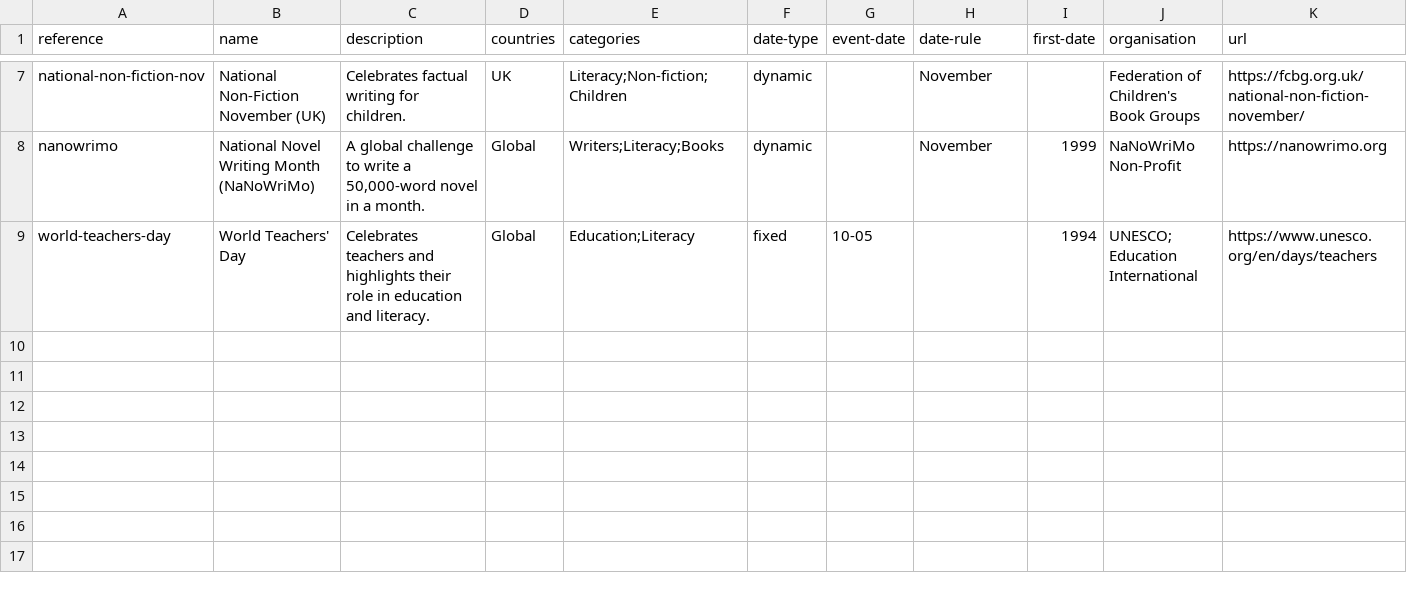
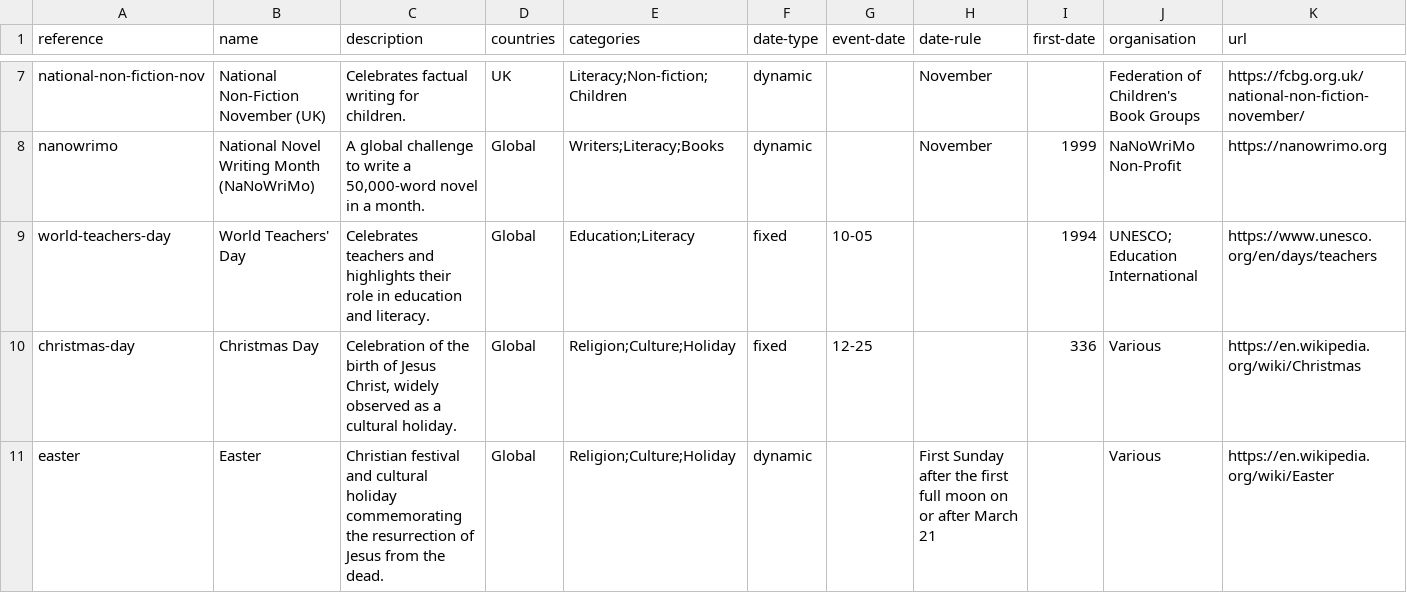
Before and after one commit to giftwrappedgiving/celebration-days, a CSV file: celebration-day.csv, drawn as a sheet; only a part is shown, gaps mark what is left out; rows hold the shown columns only; the diff names each change by its address in the sheet, - before the commit and + after, or states it on an @@ line.

Commit message:
add christmas and easter

```diff
--- a/celebration-day.csv
+++ b/celebration-day.csv
+row 10: christmas-day | Christmas Day | Celebration of the birth of Jesus Christ, widely observed as a cultural holiday. | Global | Religion;Culture;Holiday | fixed | 12-25 |  | 336 | Various | https://en.wikipedia.org/wiki/Christmas
+row 11: easter | Easter | Christian festival and cultural holiday commemorating the resurrection of Jesus from the dead. | Global | Religion;Culture;Holiday | dynamic |  | First Sunday after the first full moon on or after March 21 |  | Various | https://en.wikipedia.org/wiki/Easter
```
